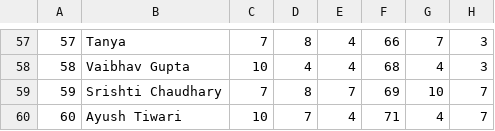
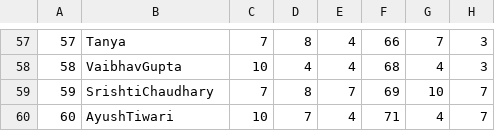
Before and after one commit to Yugandhartripathi/APS-Genetic, a CSV file: processedData.csv, drawn as a sheet; only a part is shown, gaps mark what is left out; the diff covers the shown part only; the diff names each change by its address in the sheet, - before the commit and + after, or states it on an @@ line.

```diff
--- a/processedData.csv
+++ b/processedData.csv
-B58: Vaibhav Gupta
+B58: VaibhavGupta
-B59: Srishti Chaudhary
+B59: SrishtiChaudhary
-B60: Ayush Tiwari
+B60: AyushTiwari
```
Also changed, not shown: 41 edited cells elsewhere in this file, 8 other files.
